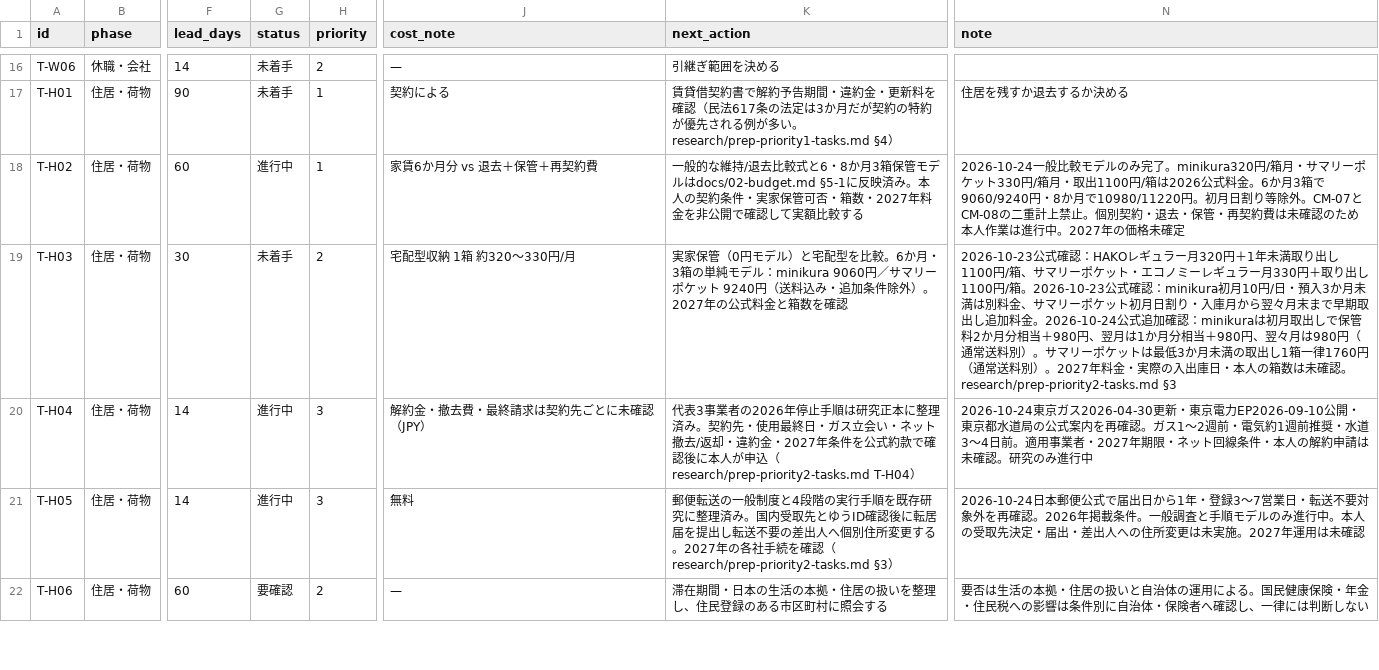
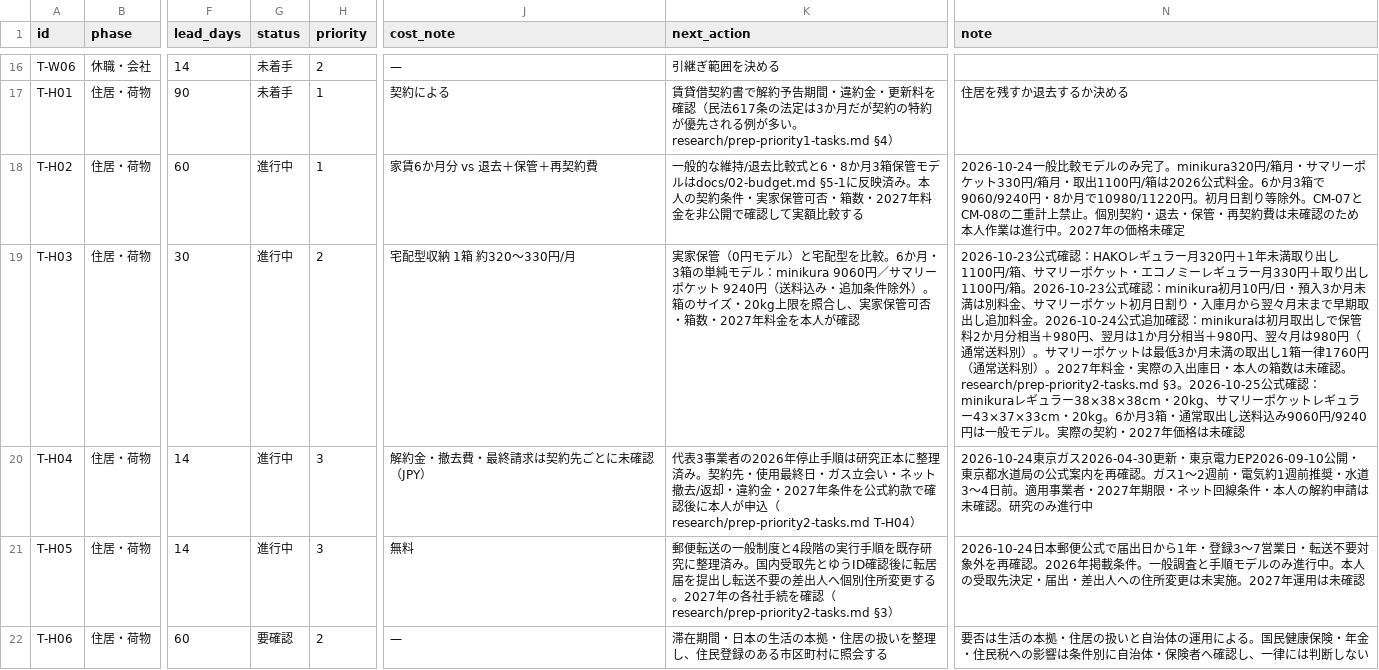
Before and after one commit to Rikkyhub/studying-abroad, a CSV file: data/tasks.csv, drawn as a sheet; only a part is shown, gaps mark what is left out; the diff names each change by its address in the sheet, - before the commit and + after, or states it on an @@ line.

Commit message:
research: verify storage box sizes and costs; advance T-H03 model

```diff
--- a/data/tasks.csv
+++ b/data/tasks.csv
-G19 (status): 未着手
+G19 (status): 進行中
-K19 (next_action): …除外）。2027年の公式料金と箱数を確認
+K19 (next_action): …除外）。箱のサイズ・20kg上限を照合し、実家保管可否・箱数・2027年料金を本人が確認
-N19 (note): …認。research/prep-priority2-tasks.md §3
+N19 (note): …認。research/prep-priority2-tasks.md §3。2026-10-25公式確認：minikuraレギュラー38×38×38cm・20kg、サマリーポケットレギュラー43×37×33cm・20kg。6か月3箱・通常取出し送料込み9060円/9240円は一般モデル。実際の契約・2027年価格は未確認
```
Also changed, not shown: 2 other files.
